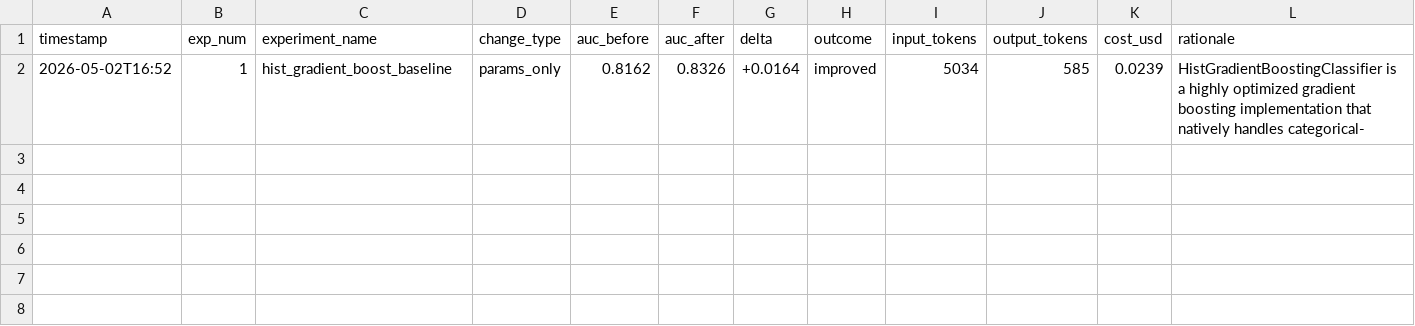
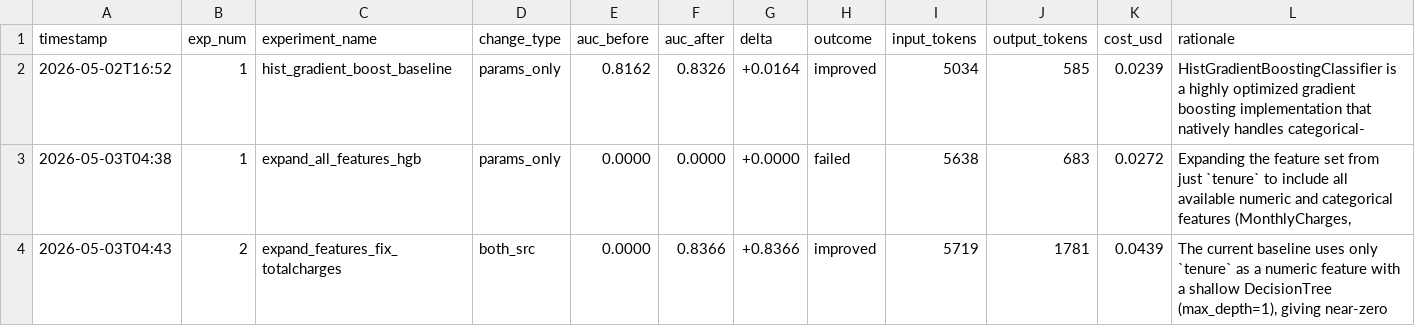
Before and after one commit to my-neme-eh-jeff/ML-deployment-system-for-autoresearch, a TSV file: auto_experiment/history.tsv, drawn as a sheet; the diff names each change by its address in the sheet, - before the commit and + after, or states it on an @@ line.

```diff
--- a/auto_experiment/history.tsv
+++ b/auto_experiment/history.tsv
+row 3: 2026-05-03T04:38 | 1 | expand_all_features_hgb | params_only | 0.0000 | 0.0000 | +0.0000 | failed | 5638 | 683 | 0.0272 | Expanding the feature set from just `tenure` to include all available numeric and categorical features (MonthlyCharges,
+row 4: 2026-05-03T04:43 | 2 | expand_features_fix_totalcharges | both_src | 0.0000 | 0.8366 | +0.8366 | improved | 5719 | 1781 | 0.0439 | The current baseline uses only `tenure` as a numeric feature with a shallow DecisionTree (max_depth=1), giving near-zero
```
Also changed, not shown: 2 other files.
